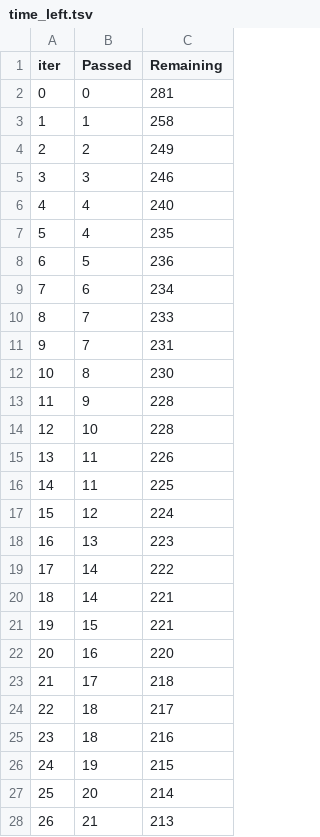
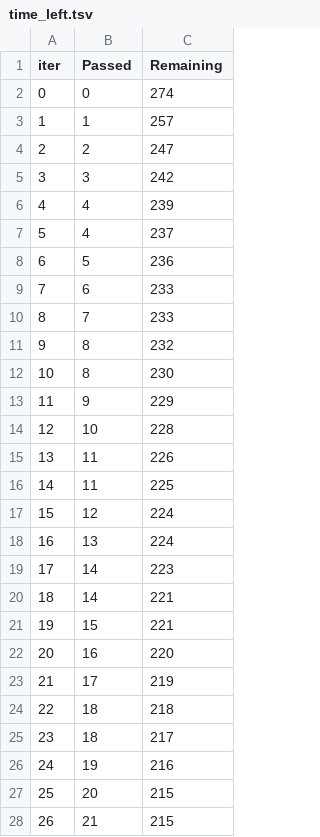
Before and after one commit to Vadera007/Formula_1, a TSV file: catboost_info/time_left.tsv, drawn as a sheet; only a part is shown; removed rows and columns are numbered as before the commit, all else as after; the diff covers the shown part only; the diff names each change by its address in the sheet, - before the commit and + after, or states it on an @@ line.

```diff
--- a/catboost_info/time_left.tsv
+++ b/catboost_info/time_left.tsv
-C2 (Remaining): 281
+C2 (Remaining): 274
-C3 (Remaining): 258
+C3 (Remaining): 257
-C4 (Remaining): 249
+C4 (Remaining): 247
-C5 (Remaining): 246
+C5 (Remaining): 242
-C6 (Remaining): 240
+C6 (Remaining): 239
-C7 (Remaining): 235
+C7 (Remaining): 237
-C9 (Remaining): 234
+C9 (Remaining): 233
-row 11: 9 | 7 | 231
+row 11: 9 | 8 | 232
-C13 (Remaining): 228
+C13 (Remaining): 229
-C18 (Remaining): 223
+C18 (Remaining): 224
-C19 (Remaining): 222
+C19 (Remaining): 223
-C23 (Remaining): 218
+C23 (Remaining): 219
+row 24: 22 | 18 | 218
@@ column A (iter) renumbered between rows 25 and 66 @@
-row 25: 23 | 18 | 216
-C26 (Remaining): 215
+C26 (Remaining): 216
-C27 (Remaining): 214
+C27 (Remaining): 215
-C28 (Remaining): 213
+C28 (Remaining): 215
```
Also changed, not shown: 7 added rows, 7 removed rows and 37 edited cells elsewhere in this file, 4 other files.
